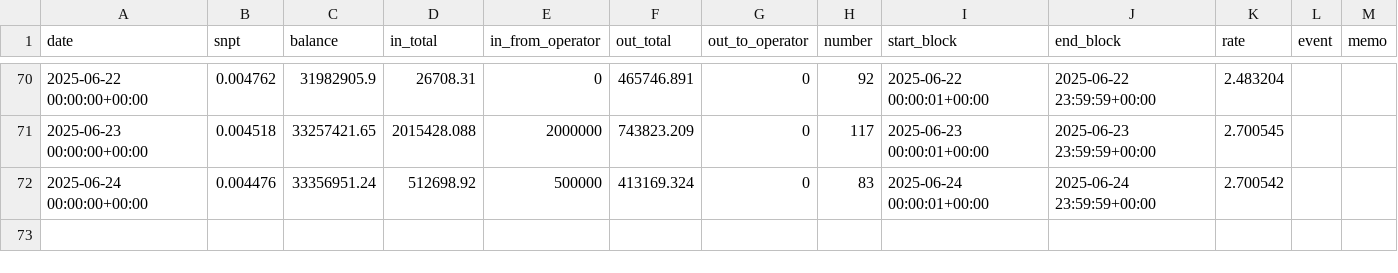
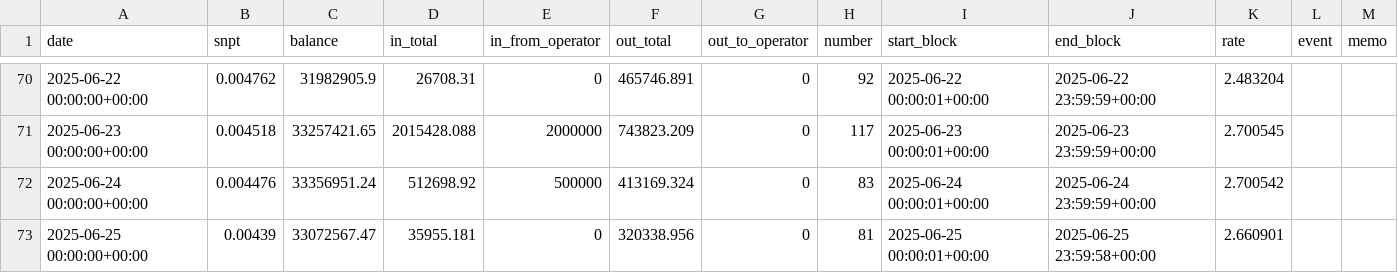
Before and after one commit to hachijyo/snpit-amm-dashboard, a CSV file: snpit_amm_log.csv, drawn as a sheet; only a part is shown, gaps mark what is left out; the diff names each change by its address in the sheet, - before the commit and + after, or states it on an @@ line.

Commit message:
Add files via upload

```diff
--- a/snpit_amm_log.csv
+++ b/snpit_amm_log.csv
+row 73: 2025-06-25 00:00:00+00:00 | 0.00439 | 33072567.47 | 35955.181 | 0 | 320338.956 | 0 | 81 | 2025-06-25 00:00:01+00:00 | 2025-06-25 23:59:58+00:00 | 2.660901
```
